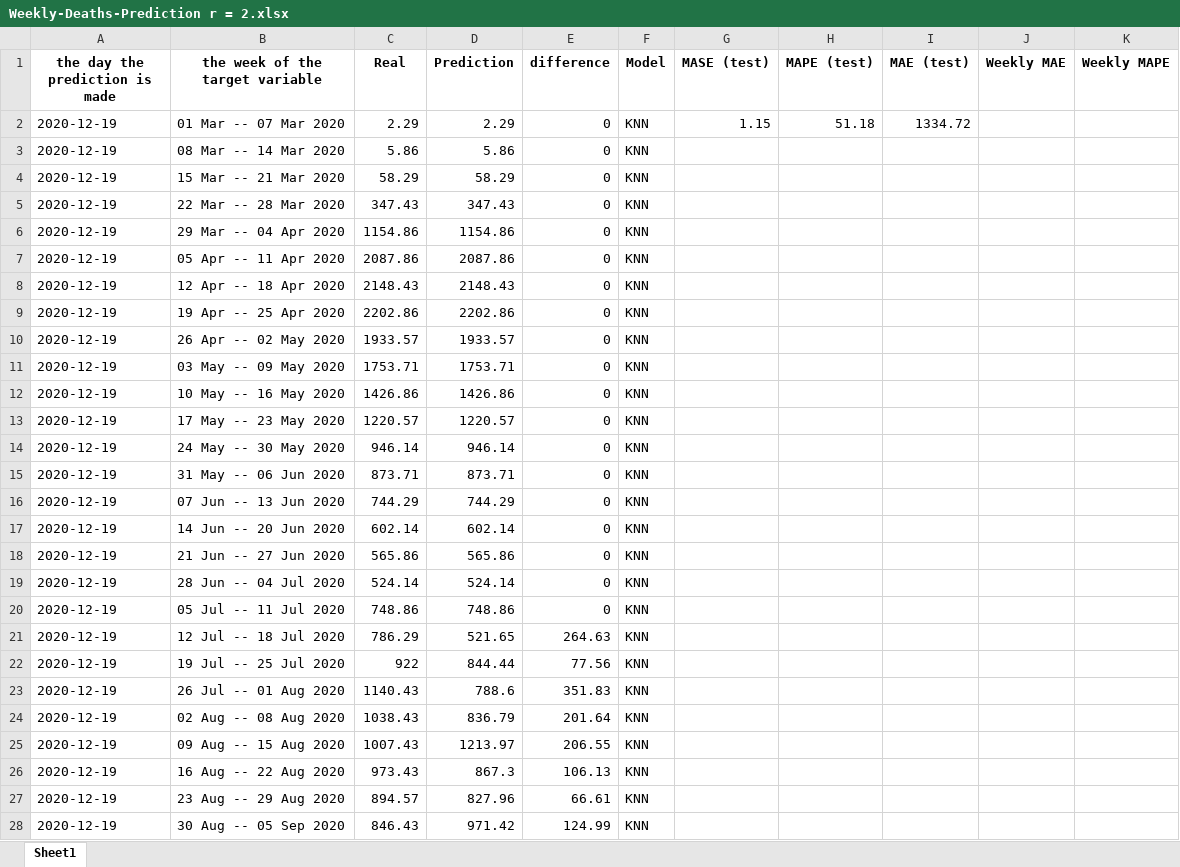
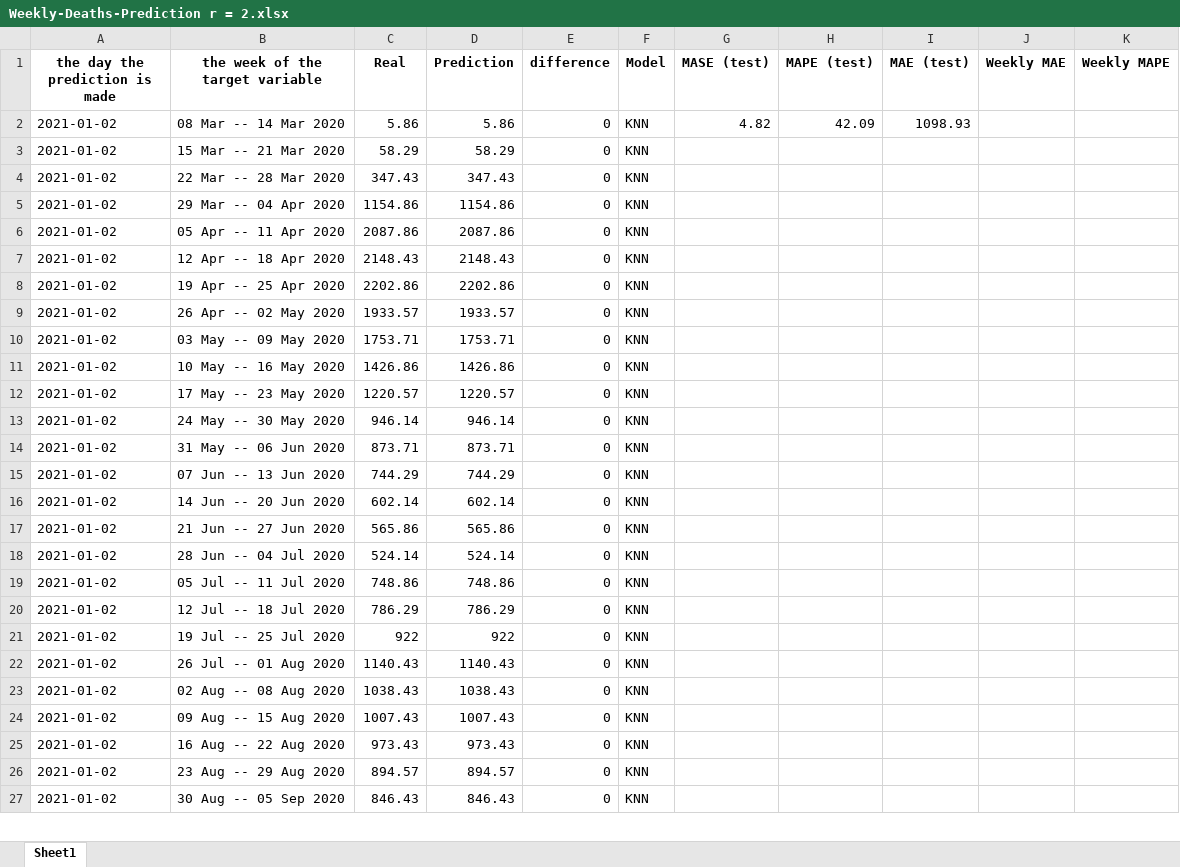
Before and after one commit to arezooh/COVID-19-prediction, an Excel workbook: future_prediction/usa/Weekly-Deaths-Prediction r = 2.xlsx, sheet Sheet1, drawn as a sheet; only a part is shown; values as stored, in another font and other column widths than the file's, no borders; removed rows and columns are numbered as before the commit, all else as after; the diff covers the shown part only; the diff names each change by its address in the sheet, - before the commit and + after, or states it on an @@ line.

Commit message:
predictions updated

```diff
--- a/future_prediction/usa/Weekly-Deaths-Prediction r = 2.xlsx (sheet Sheet1)
+++ b/future_prediction/usa/Weekly-Deaths-Prediction r = 2.xlsx (sheet Sheet1)
-row 2: 2020-12-19 | 01 Mar -- 07 Mar 2020 | 2.29 | 2.29 | 0 | KNN | 1.15 | 51.18 | 1334.72
-A2:A27 (the day the prediction is made): 2020-12-19
+A2:A27 (the day the prediction is made): 2021-01-02
-G2 (MASE (test)): (empty)
+G2 (MASE (test)): 4.82
-H2 (MAPE (test)): (empty)
+H2 (MAPE (test)): 42.09
-I2 (MAE (test)): (empty)
+I2 (MAE (test)): 1098.93
-D20 (Prediction): 521.65
+D20 (Prediction): 786.29
-E20 (difference): 264.63
+E20 (difference): 0
-D21 (Prediction): 844.44
+D21 (Prediction): 922
-E21 (difference): 77.56
+E21 (difference): 0
-D22 (Prediction): 788.6
+D22 (Prediction): 1140.43
-E22 (difference): 351.83
+E22 (difference): 0
-D23 (Prediction): 836.79
+D23 (Prediction): 1038.43
-E23 (difference): 201.64
+E23 (difference): 0
-D24 (Prediction): 1213.97
+D24 (Prediction): 1007.43
-E24 (difference): 206.55
+E24 (difference): 0
-D25 (Prediction): 867.3
+D25 (Prediction): 973.43
-E25 (difference): 106.13
+E25 (difference): 0
-D26 (Prediction): 827.96
+D26 (Prediction): 894.57
-E26 (difference): 66.61
+E26 (difference): 0
-D27 (Prediction): 971.42
+D27 (Prediction): 846.43
-E27 (difference): 124.99
+E27 (difference): 0
```
Also changed, not shown: 2 added rows and 55 edited cells elsewhere in this sheet, future_prediction/usa/Weekly-Deaths-Prediction r = 1.xlsx, future_prediction/usa/Weekly-Deaths-Prediction r = 10.xlsx, 45 other files.
